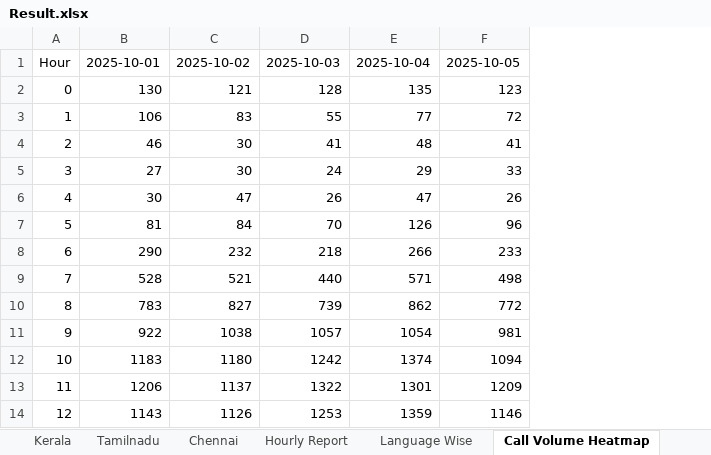
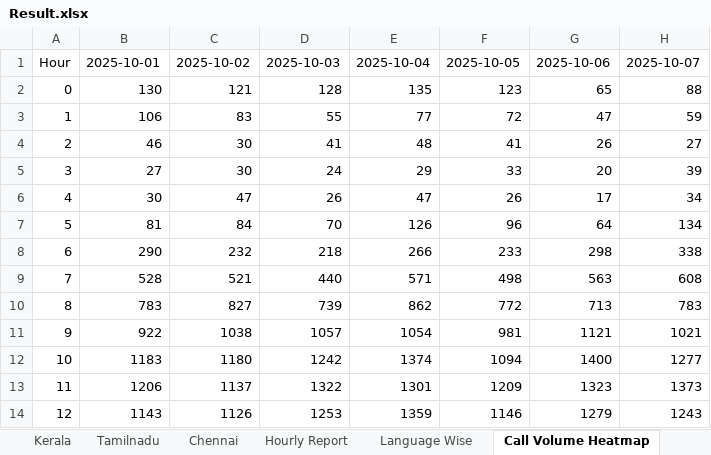
Before and after one commit to jijoshaji1993-hub/CDR-PERFORMANCE-DASHBAORD, an Excel workbook: Result.xlsx, sheet Call Volume Heatmap, drawn as a sheet; only a part is shown; values as stored, in another font and other column widths than the file's, no borders; conditional formats not drawn; the diff names each change by its address in the sheet, - before the commit and + after, or states it on an @@ line.

```diff
--- a/Result.xlsx (sheet Call Volume Heatmap)
+++ b/Result.xlsx (sheet Call Volume Heatmap)
+column G, rows 1-14: 2025-10-06 | 65 | 47 | 26 | 20 | 17 | 64 | 298 | 563 | 713 | 1121 | 1400 | 1323 | 1279
+column H, rows 1-14: 2025-10-07 | 88 | 59 | 27 | 39 | 34 | 134 | 338 | 608 | 783 | 1021 | 1277 | 1373 | 1243
```
Also changed, not shown: sheet Language Wise, sheet Hourly Report, sheet Chennai, sheet Tamilnadu, sheet Dashboard, sheet Kerala, 1 more sheet, CSAT_Performance_Reports.xlsx.
